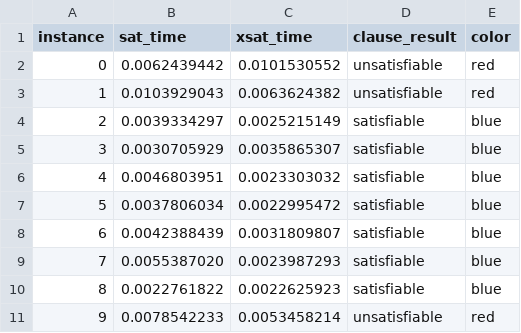
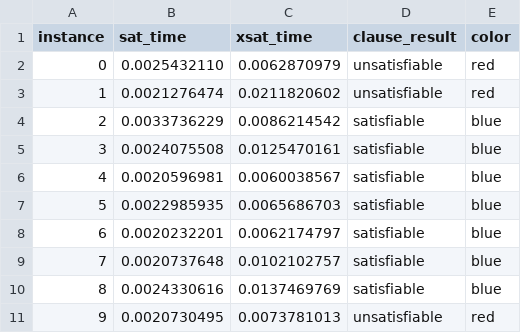
Before and after one commit to AndresDFX/XSAT-Red, a CSV file: graph_test/SAT-times_instances.csv, drawn as a sheet.

```diff
--- a/graph_test/SAT-times_instances.csv
+++ b/graph_test/SAT-times_instances.csv
@@ -1,11 +1,11 @@
 "instance","sat_time","xsat_time","clause_result","color"
-"0","0.0062439442","0.0101530552","unsatisfiable","red"
-"1","0.0103929043","0.0063624382","unsatisfiable","red"
-"2","0.0039334297","0.0025215149","satisfiable","blue"
-"3","0.0030705929","0.0035865307","satisfiable","blue"
-"4","0.0046803951","0.0023303032","satisfiable","blue"
-"5","0.0037806034","0.0022995472","satisfiable","blue"
-"6","0.0042388439","0.0031809807","satisfiable","blue"
-"7","0.0055387020","0.0023987293","satisfiable","blue"
-"8","0.0022761822","0.0022625923","satisfiable","blue"
-"9","0.0078542233","0.0053458214","unsatisfiable","red"
+"0","0.0025432110","0.0062870979","unsatisfiable","red"
+"1","0.0021276474","0.0211820602","unsatisfiable","red"
+"2","0.0033736229","0.0086214542","satisfiable","blue"
+"3","0.0024075508","0.0125470161","satisfiable","blue"
+"4","0.0020596981","0.0060038567","satisfiable","blue"
+"5","0.0022985935","0.0065686703","satisfiable","blue"
+"6","0.0020232201","0.0062174797","satisfiable","blue"
+"7","0.0020737648","0.0102102757","satisfiable","blue"
+"8","0.0024330616","0.0137469769","satisfiable","blue"
+"9","0.0020730495","0.0073781013","unsatisfiable","red"
```
Also changed, not shown: graph_test/SAT-times_instances-final.csv, 6 other files.
